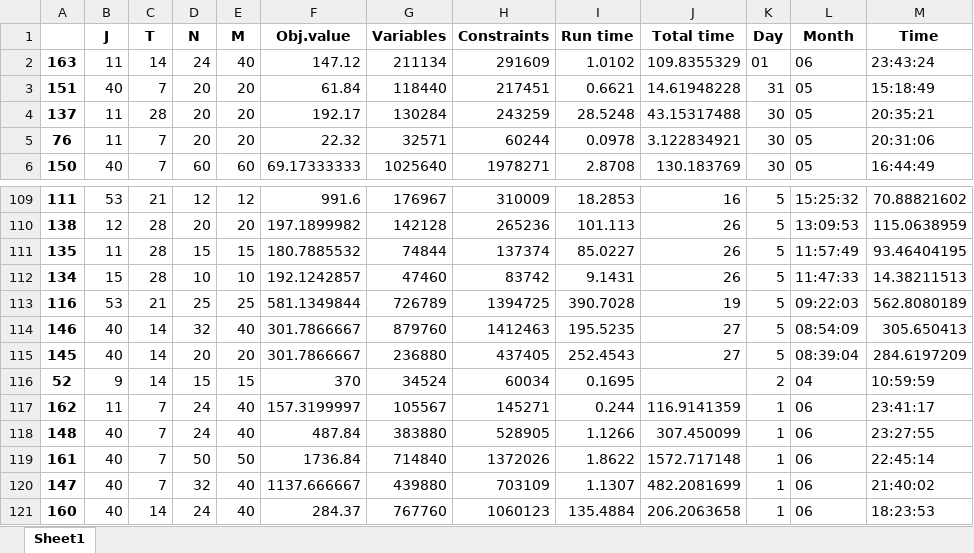
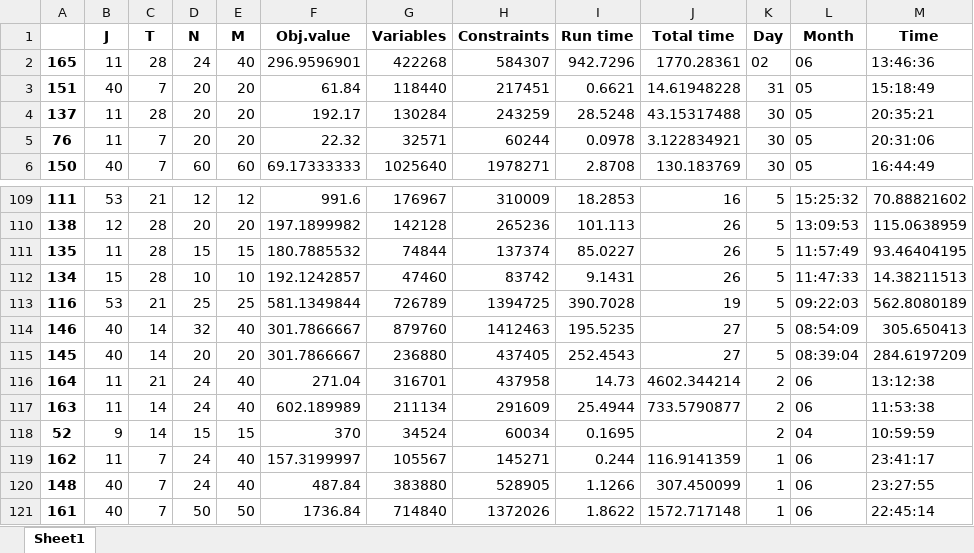
Before and after one commit to haraldaarskog/Thesis, an Excel workbook: src/logging/run_data.xlsx, sheet Sheet1, drawn as a sheet; only a part is shown, gaps mark what is left out; the shorter side is filled out with more unchanged rows; values as stored, in another font and other column widths than the file's, no borders; removed rows and columns are numbered as before the commit, all else as after; the diff names each change by its address in the sheet, - before the commit and + after, or states it on an @@ line.

```diff
--- a/src/logging/run_data.xlsx (sheet Sheet1)
+++ b/src/logging/run_data.xlsx (sheet Sheet1)
-row 2: 163 | 11 | 14 | 24 | 40 | 147.12 | 211134 | 291609 | 1.0102 | 109.8355329 | 01 | 06 | 23:43:24
+row 2: 165 | 11 | 28 | 24 | 40 | 296.9596901 | 422268 | 584307 | 942.7296 | 1770.28361 | 02 | 06 | 13:46:36
+row 116: 164 | 11 | 21 | 24 | 40 | 271.04 | 316701 | 437958 | 14.73 | 4602.344214 | 2 | 06 | 13:12:38
+row 117: 163 | 11 | 14 | 24 | 40 | 602.189989 | 211134 | 291609 | 25.4944 | 733.5790877 | 2 | 06 | 11:53:38
```
Also changed, not shown: 11 other files.
